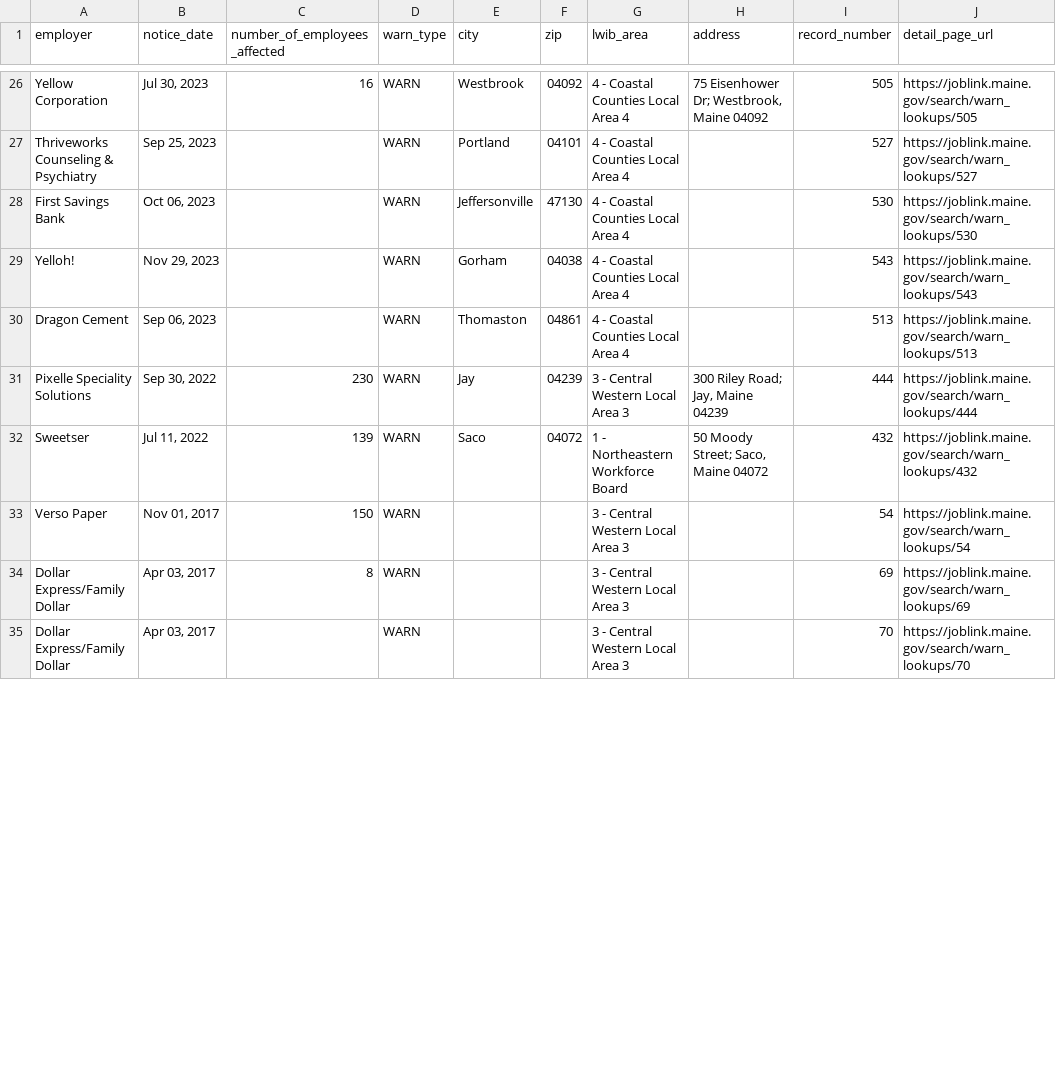
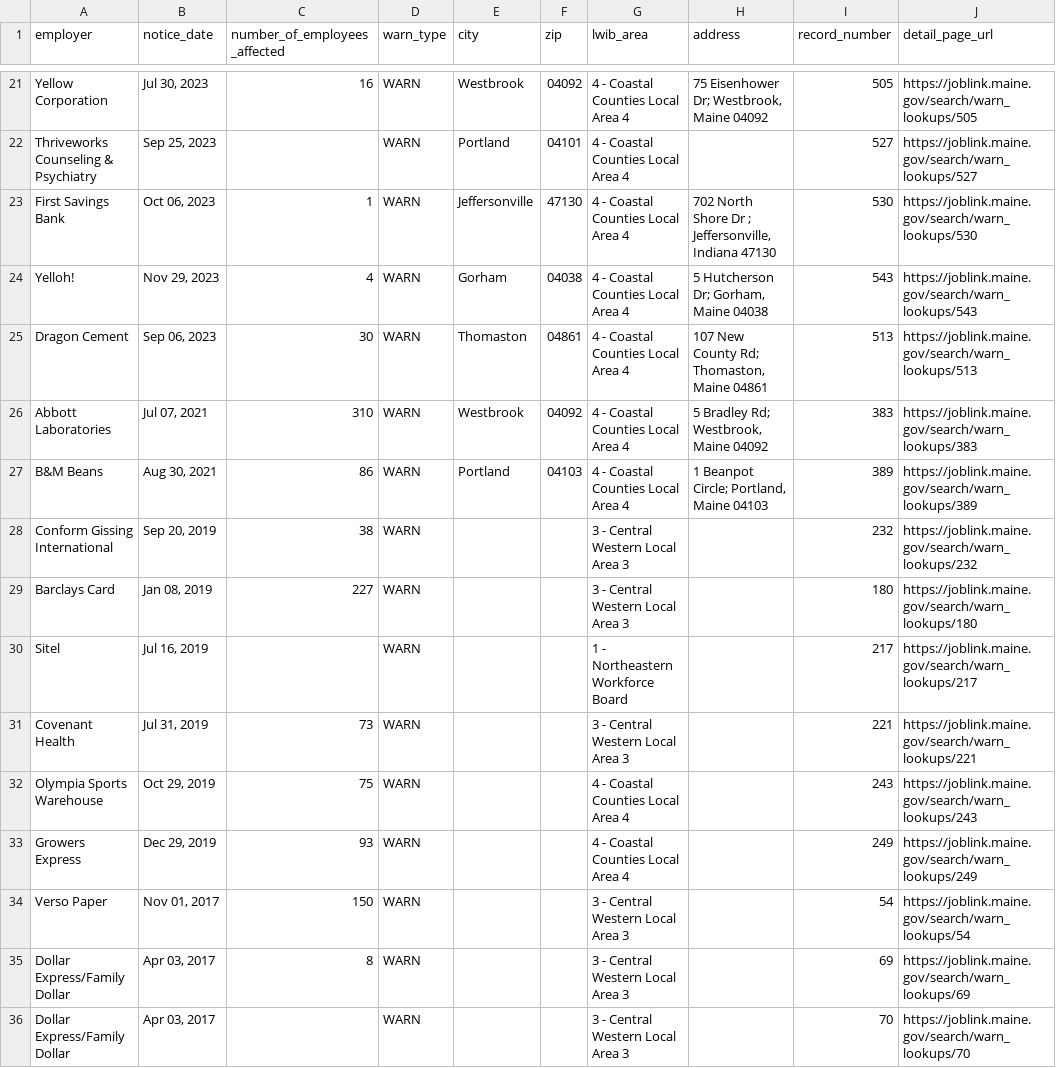
Before and after one commit to FTS-IE/github-actions-tut, a CSV file: data/me.csv, drawn as a sheet; only a part is shown, gaps mark what is left out; the diff covers the shown part only.

```diff
--- a/data/me.csv
+++ b/data/me.csv
@@ -27,7 +22,13 @@ Yellow Corporation,"Jul 30, 2023",16,WARN,Westbrook,04092,4 - Coastal Counties L
 Thriveworks Counseling & Psychiatry,"Sep 25, 2023",,WARN,Portland,04101,4 - Coastal Counties Local Area 4,,527,https://joblink.maine.gov/search/warn_lookups/527
-First Savings Bank,"Oct 06, 2023",,WARN,Jeffersonville,47130,4 - Coastal Counties Local Area 4,,530,https://joblink.maine.gov/search/warn_lookups/530
-Yelloh!,"Nov 29, 2023",,WARN,Gorham,04038,4 - Coastal Counties Local Area 4,,543,https://joblink.maine.gov/search/warn_lookups/543
-Dragon Cement,"Sep 06, 2023",,WARN,Thomaston,04861,4 - Coastal Counties Local Area 4,,513,https://joblink.maine.gov/search/warn_lookups/513
-Pixelle Speciality Solutions,"Sep 30, 2022",230,WARN,Jay,04239,3 - Central Western Local Area 3,"300 Riley Road; Jay, Maine 04239",444,https://joblink.maine.gov/search/warn_lookups/444
-Sweetser,"Jul 11, 2022",139,WARN,Saco,04072,1 - Northeastern Workforce Board,"50 Moody Street; Saco, Maine 04072",432,https://joblink.maine.gov/search/warn_lookups/432
+First Savings Bank,"Oct 06, 2023",1,WARN,Jeffersonville,47130,4 - Coastal Counties Local Area 4,"702 North Shore Dr ; Jeffersonville, Indiana 47130",530,https://joblink.maine.gov/search/warn_lookups/530
+Yelloh!,"Nov 29, 2023",4,WARN,Gorham,04038,4 - Coastal Counties Local Area 4,"5 Hutcherson Dr; Gorham, Maine 04038",543,https://joblink.maine.gov/search/warn_lookups/543
+Dragon Cement,"Sep 06, 2023",30,WARN,Thomaston,04861,4 - Coastal Counties Local Area 4,"107 New County Rd; Thomaston, Maine 04861",513,https://joblink.maine.gov/search/warn_lookups/513
+Abbott Laboratories,"Jul 07, 2021",310,WARN,Westbrook,04092,4 - Coastal Counties Local Area 4,"5 Bradley Rd; Westbrook, Maine 04092",383,https://joblink.maine.gov/search/warn_lookups/383
+B&M Beans,"Aug 30, 2021",86,WARN,Portland,04103,4 - Coastal Counties Local Area 4,"1 Beanpot Circle; Portland, Maine 04103",389,https://joblink.maine.gov/search/warn_lookups/389
+Conform Gissing International,"Sep 20, 2019",38,WARN,,,3 - Central Western Local Area 3,,232,https://joblink.maine.gov/search/warn_lookups/232
+Barclays Card,"Jan 08, 2019",227,WARN,,,3 - Central Western Local Area 3,,180,https://joblink.maine.gov/search/warn_lookups/180
+Sitel,"Jul 16, 2019",,WARN,,,1 - Northeastern Workforce Board,,217,https://joblink.maine.gov/search/warn_lookups/217
+Covenant Health,"Jul 31, 2019",73,WARN,,,3 - Central Western Local Area 3,,221,https://joblink.maine.gov/search/warn_lookups/221
+Olympia Sports Warehouse,"Oct 29, 2019",75,WARN,,,4 - Coastal Counties Local Area 4,,243,https://joblink.maine.gov/search/warn_lookups/243
+Growers Express,"Dec 29, 2019",93,WARN,,,4 - Coastal Counties Local Area 4,,249,https://joblink.maine.gov/search/warn_lookups/249
 Verso Paper,"Nov 01, 2017",150,WARN,,,3 - Central Western Local Area 3,,54,https://joblink.maine.gov/search/warn_lookups/54
```
Also changed, not shown: 2 added rows, 7 removed rows and 24 edited cells elsewhere in this file, data/ne.csv, data/recent_notices.csv, 7 other files.
